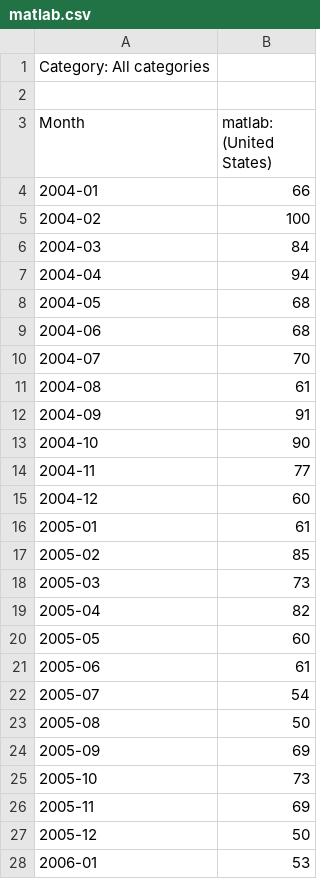
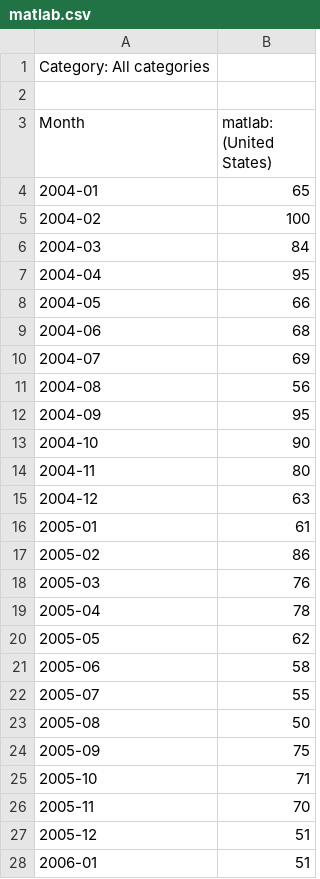
Before and after one commit to BIDS-numpy/presentation-uofm-2020, a CSV file: data/matlab.csv, drawn as a sheet; only a part is shown; the diff covers the shown part only.

```diff
--- a/data/matlab.csv
+++ b/data/matlab.csv
@@ -3,26 +3,26 @@ Category: All categories
 Month,matlab: (United States)
-2004-01,66
+2004-01,65
 2004-02,100
 2004-03,84
-2004-04,94
-2004-05,68
+2004-04,95
+2004-05,66
 2004-06,68
-2004-07,70
-2004-08,61
-2004-09,91
+2004-07,69
+2004-08,56
+2004-09,95
 2004-10,90
-2004-11,77
-2004-12,60
+2004-11,80
+2004-12,63
 2005-01,61
-2005-02,85
-2005-03,73
-2005-04,82
-2005-05,60
-2005-06,61
-2005-07,54
+2005-02,86
+2005-03,76
+2005-04,78
+2005-05,62
+2005-06,58
+2005-07,55
 2005-08,50
-2005-09,69
-2005-10,73
-2005-11,69
-2005-12,50
-2006-01,53
+2005-09,75
+2005-10,71
+2005-11,70
+2005-12,51
+2006-01,51
```
Also changed, not shown: 111 edited cells elsewhere in this file, data/datascience.csv, data/numpy.csv, 1 other file.
